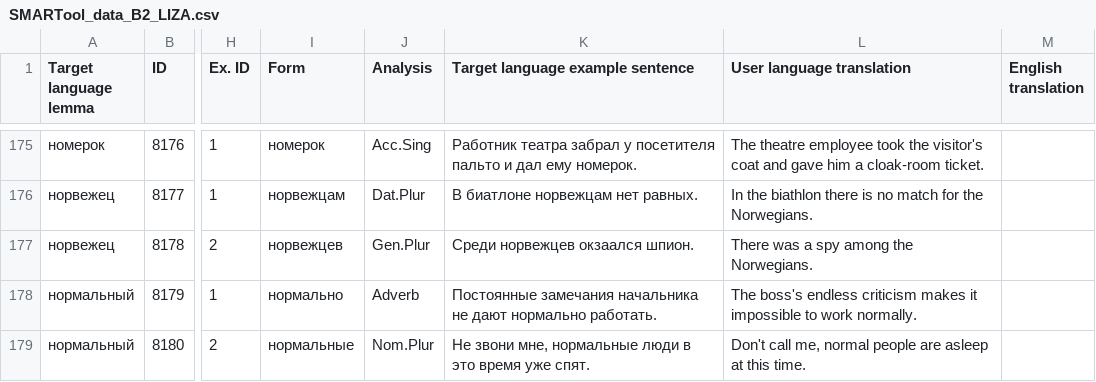
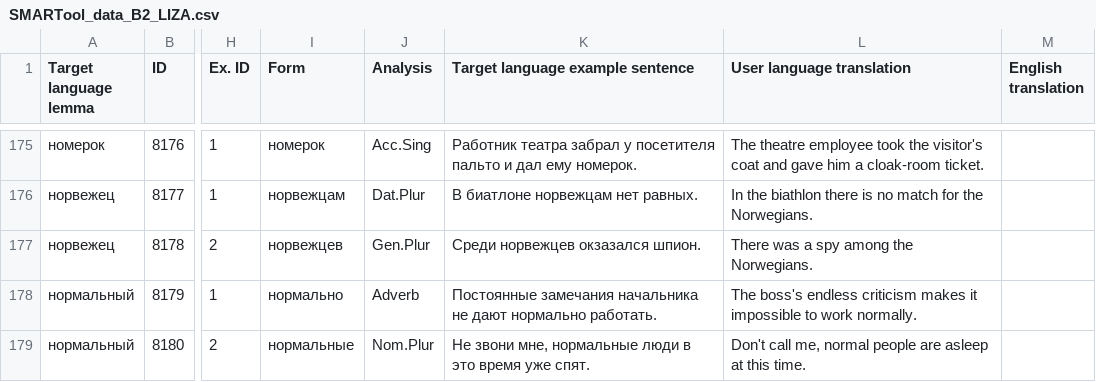
Before and after one commit to lajanda/data-rus-eng, a CSV file: SMARTool_data_B2_LIZA.csv, drawn as a sheet; only a part is shown, gaps mark what is left out; the diff names each change by its address in the sheet, - before the commit and + after, or states it on an @@ line.

Commit message:
Corrected a typo in item 8178: окзаался corrected to окзаался.

```diff
--- a/SMARTool_data_B2_LIZA.csv
+++ b/SMARTool_data_B2_LIZA.csv
-K177 (Target language example sentence): Среди норвежцев окзаался шпион.
+K177 (Target language example sentence): Среди норвежцев окзазался шпион.
```
